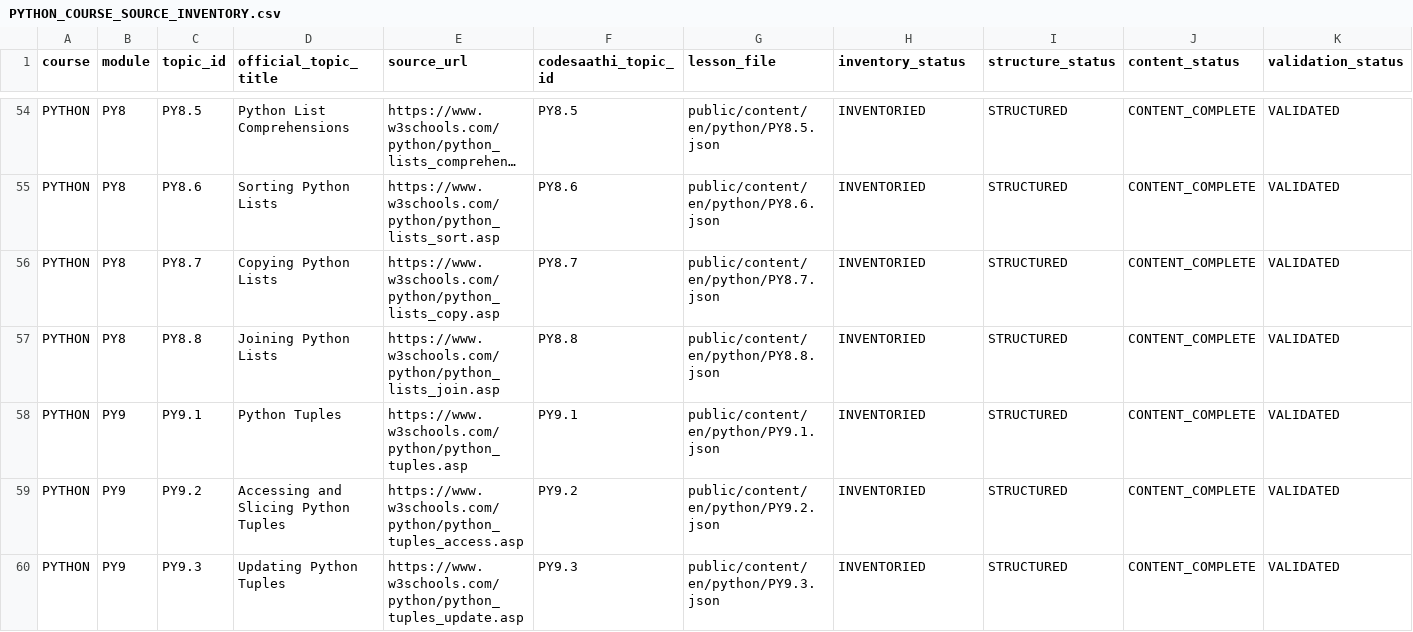
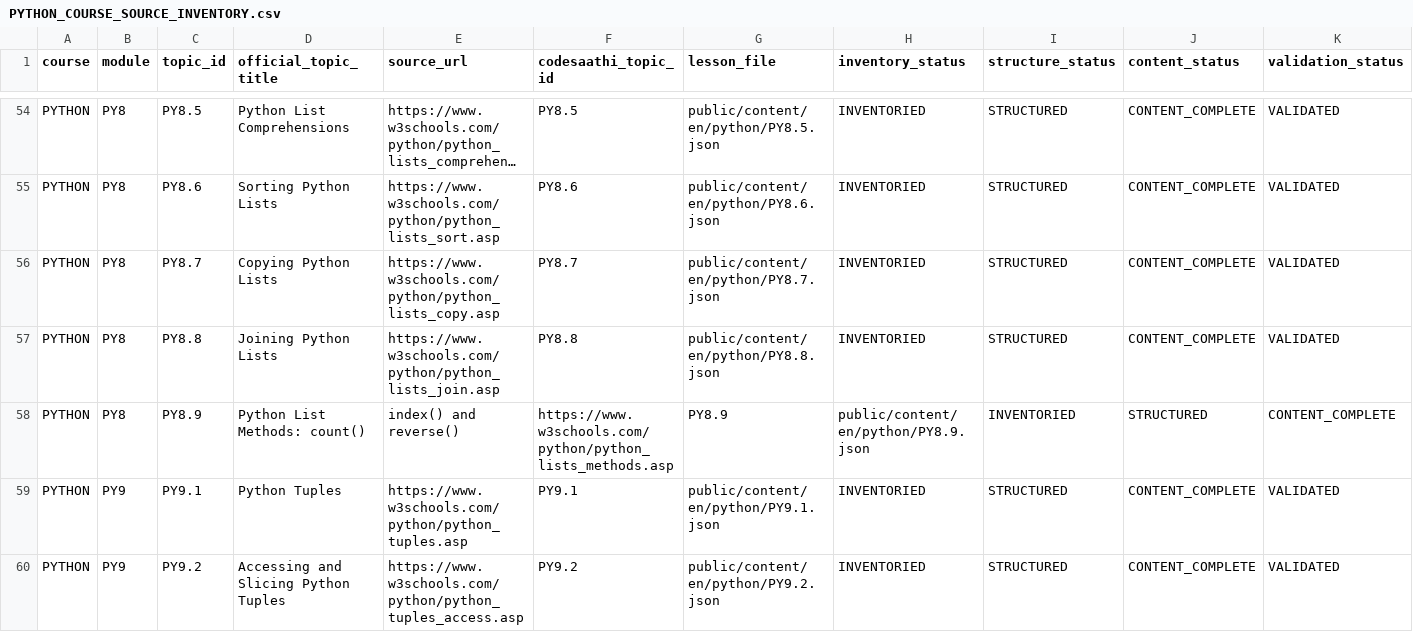
Before and after one commit to kharchasaathi/MULTILINGUAL_PROGRAMMING_LEARNING_PLATFORM, a CSV file: docs/PYTHON_COURSE_SOURCE_INVENTORY.csv, drawn as a sheet; only a part is shown, gaps mark what is left out; the shorter side is filled out with more unchanged rows; long unchanged cells end in …; rows hold the shown columns only; the diff names each change by its address in the sheet, - before the commit and + after, or states it on an @@ line.

Commit message:
Track Python list methods in source inventory

```diff
--- a/docs/PYTHON_COURSE_SOURCE_INVENTORY.csv
+++ b/docs/PYTHON_COURSE_SOURCE_INVENTORY.csv
+row 58: PYTHON | PY8 | PY8.9 | Python List Methods: count() | index() and reverse() | https://www.w3schools.com/python/python_lists_methods.asp | PY8.9 | public/content/en/python/PY8.9.json | INVENTORIED | STRUCTURED | CONTENT_COMPLETE
```
